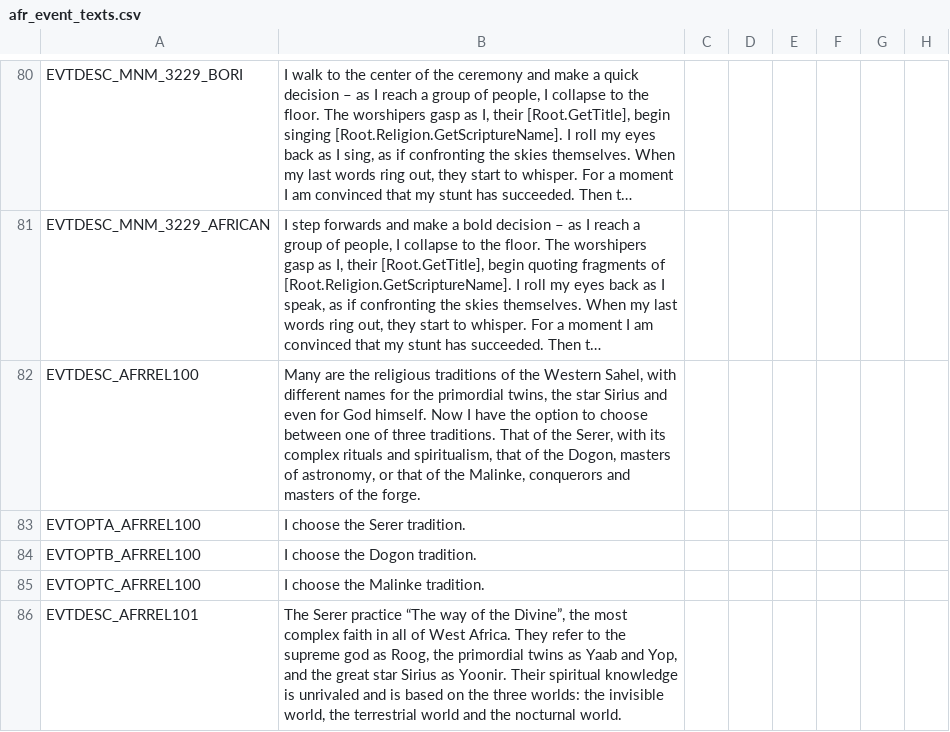
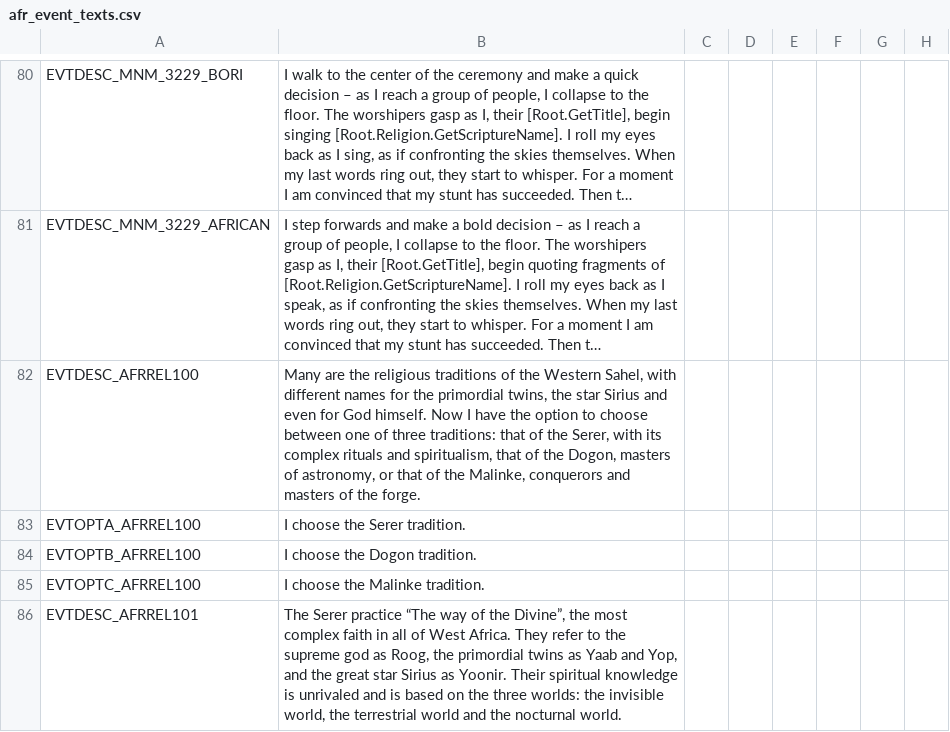
Before and after one commit to faiuwle/CK2AfricanReligionsMod, a CSV file: AfricanReligions/localisation/afr_event_texts.csv, drawn as a sheet; only a part is shown, gaps mark what is left out; long unchanged cells end in …; the diff names each change by its address in the sheet, - before the commit and + after, or states it on an @@ line.

Commit message:
Localization fix

```diff
--- a/AfricanReligions/localisation/afr_event_texts.csv
+++ b/AfricanReligions/localisation/afr_event_texts.csv
-B82: …of three traditions. That of the…
+B82: …of three traditions: that of the…
```
